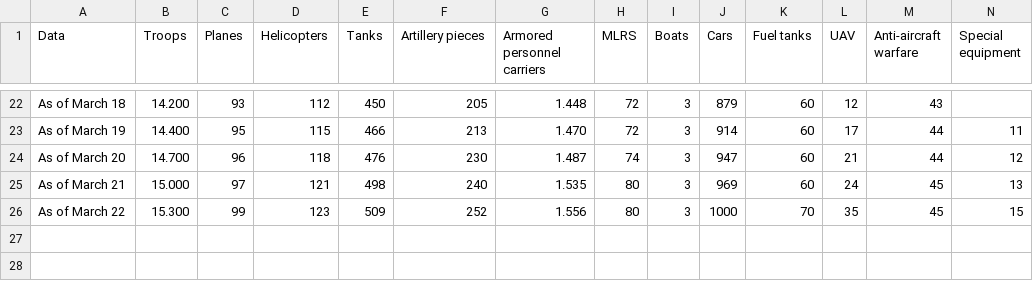
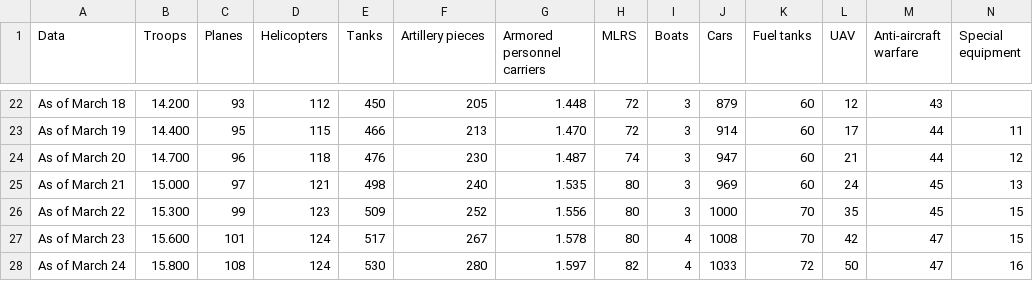
Before and after one commit to fbranda/Ukraine-and-Russia-Conflict, a CSV file: Russia's losses.csv, drawn as a sheet; only a part is shown, gaps mark what is left out.

Commit message:
Add files via upload

```diff
--- a/Russia's losses.csv
+++ b/Russia's losses.csv
@@ -26 +26,3 @@ As of March 21;15.000;97;121;498;240;1.535;80;3;969;60;24;45;13
 As of March 22;15.300;99;123;509;252;1.556;80;3;1000;70;35;45;15
+As of March 23;15.600;101;124;517;267;1.578;80;4;1008;70;42;47;15
+As of March 24;15.800;108;124;530;280;1.597;82;4;1033;72;50;47;16
```
